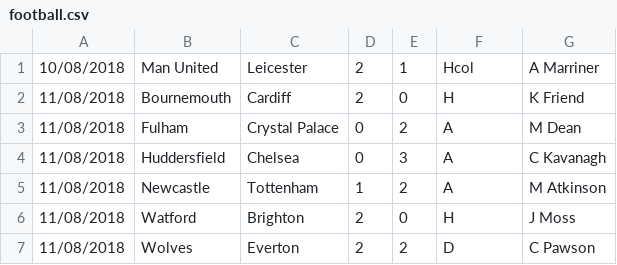
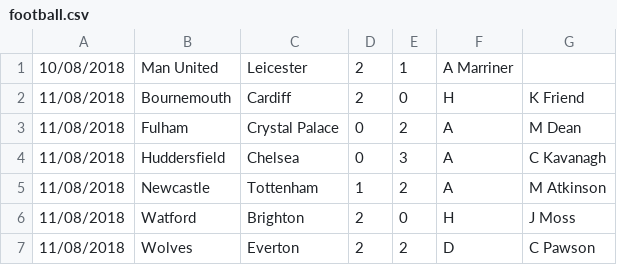
Before and after one commit to zjl-07/ts-starter, a CSV file: statistic-analytic/football.csv, drawn as a sheet; only a part is shown.

```diff
--- a/statistic-analytic/football.csv
+++ b/statistic-analytic/football.csv
@@ -1,2 +1,2 @@
-10/08/2018,Man United,Leicester,2,1,Hcol,A Marriner
+10/08/2018,Man United,Leicester,2,1,A Marriner
 11/08/2018,Bournemouth,Cardiff,2,0,H,K Friend
```
Also changed, not shown: 5 other files.
